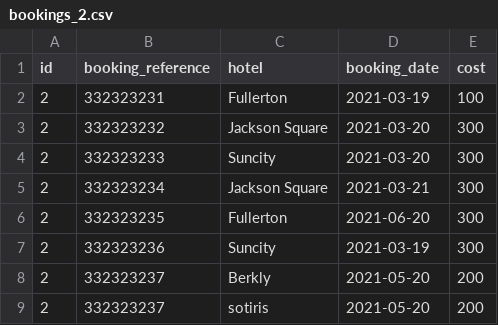
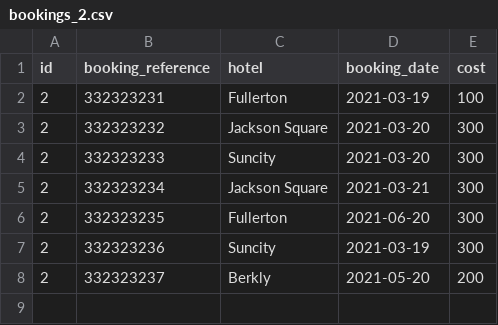
Before and after one commit to papazerveas/airflow-dbt, a CSV file: dbt/data/bookings_2.csv, drawn as a sheet.

Commit message:
add incremental data

```diff
--- a/dbt/data/bookings_2.csv
+++ b/dbt/data/bookings_2.csv
@@ -8,2 +8 @@ id,booking_reference,hotel,booking_date,cost
 2,332323237,Berkly,2021-05-20,200
-2,332323237,sotiris,2021-05-20,200
```
Also changed, not shown: 7 other files.
